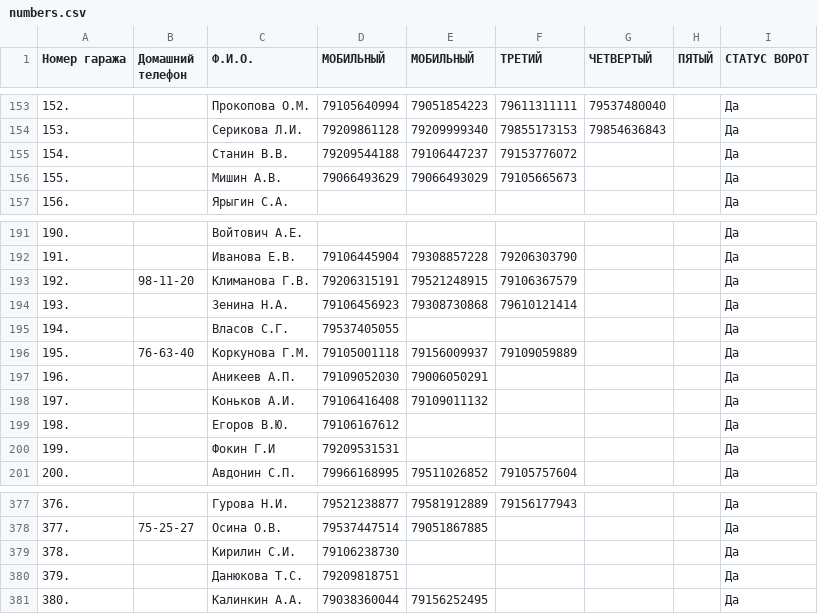
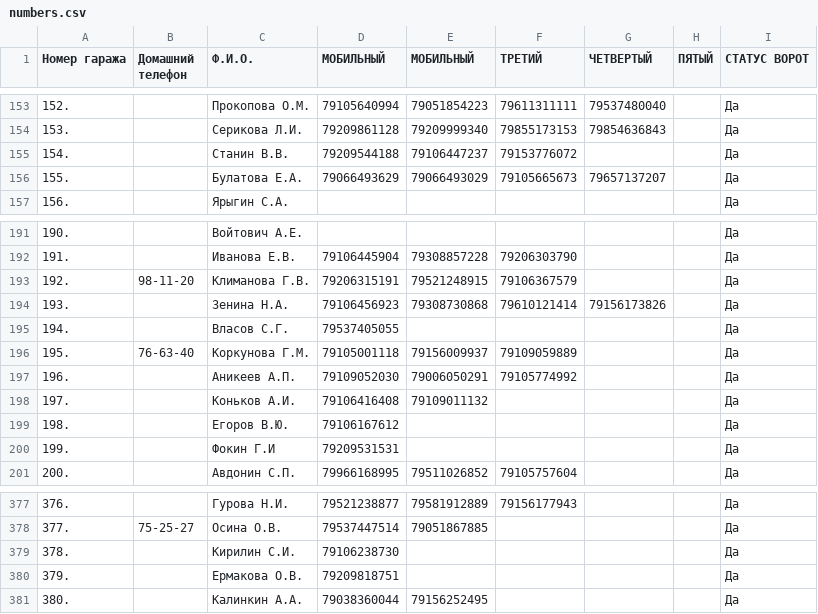
Before and after one commit to slaav1k/maxBotFakel, a CSV file: numbers.csv, drawn as a sheet; only a part is shown, gaps mark what is left out.

```diff
--- a/numbers.csv
+++ b/numbers.csv
@@ -155,3 +155,3 @@
 154.; ;Станин В.В.;79209544188;79106447237;79153776072;;;Да
-155.; ;Мишин А.В.;79066493629;79066493029;79105665673;;;Да
+155.; ;Булатова Е.А.;79066493629;79066493029;79105665673;79657137207;;Да
 156.; ;Ярыгин С.А.;;;;;;Да
@@ -193,6 +193,6 @@
 192.;98-11-20;Климанова Г.В.;79206315191;79521248915;79106367579;;;Да
-193.; ;Зенина Н.А.;79106456923;79308730868;79610121414;;;Да
+193.; ;Зенина Н.А.;79106456923;79308730868;79610121414;79156173826;;Да
 194.; ;Власов С.Г.;79537405055;;;;;Да
 195.;76-63-40;Коркунова Г.М.;79105001118;79156009937;79109059889;;;Да
-196.; ;Аникеев А.П.;79109052030;79006050291;;;;Да
+196.; ;Аникеев А.П.;79109052030;79006050291;79105774992;;;Да
 197.; ;Коньков А.И.;79106416408;79109011132;;;;Да
@@ -379,3 +379,3 @@
 378.; ;Кирилин С.И.;79106238730;;;;;Да
-379.; ;Данюкова Т.С.;79209818751;;;;;Да
+379.; ;Ермакова О.В.;79209818751;;;;;Да
 380.; ;Калинкин А.А.;79038360044;79156252495;;;;Да
```
Also changed, not shown: example.csv, 1 other file.
